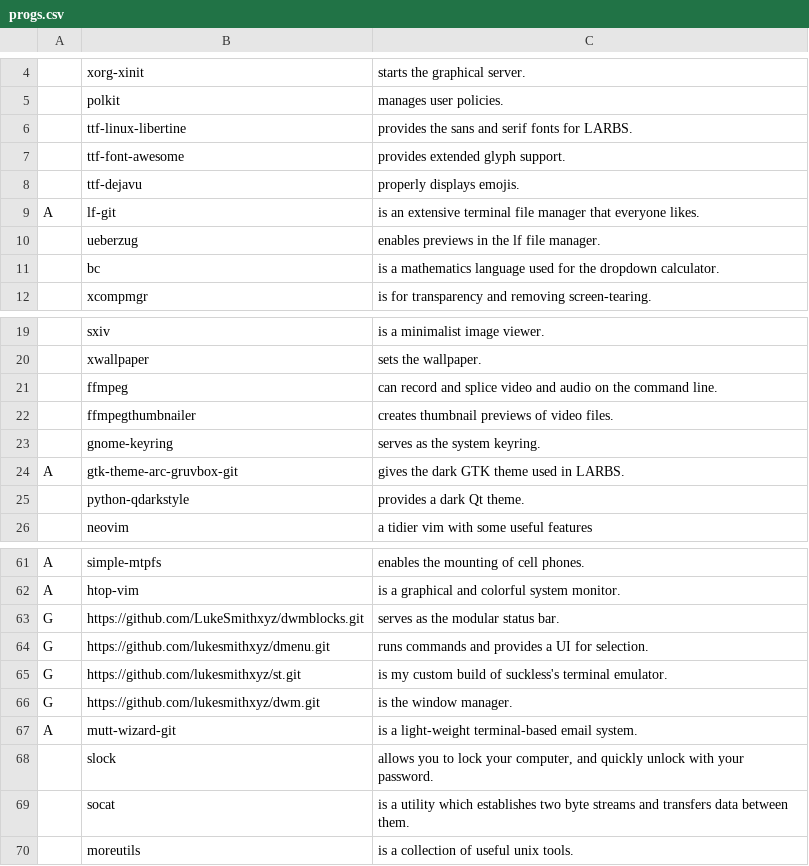
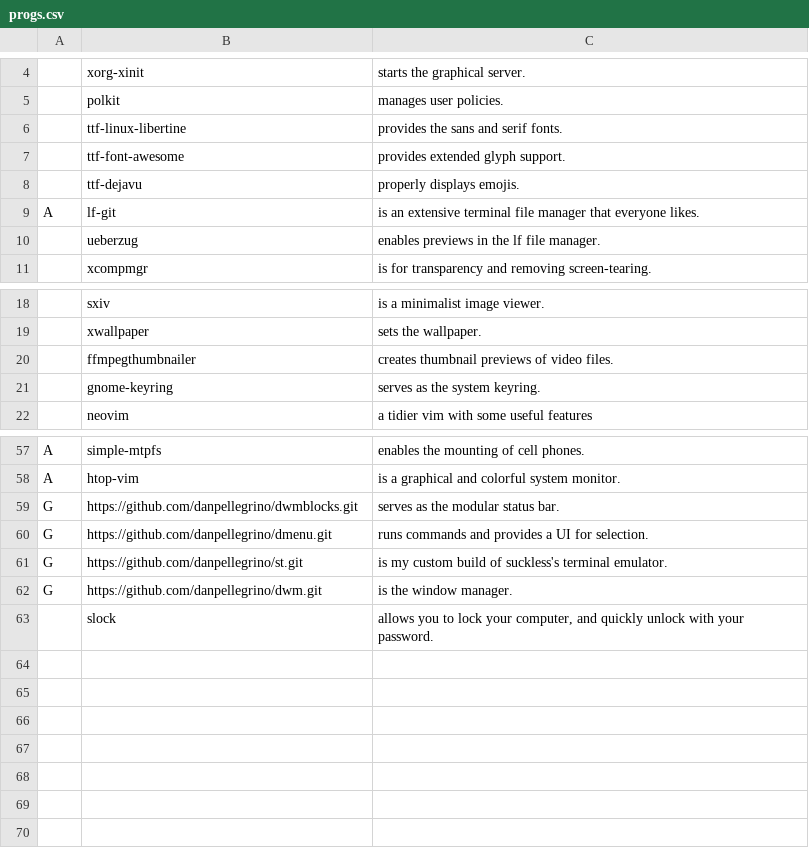
Before and after one commit to danpellegrino/ArtixPost, a CSV file: progs.csv, drawn as a sheet; only a part is shown, gaps mark what is left out; the diff covers the shown part only.

Commit message:
updated progs.csv

```diff
--- a/progs.csv
+++ b/progs.csv
@@ -5,3 +5,3 @@
 ,polkit,"manages user policies."
-,ttf-linux-libertine,"provides the sans and serif fonts for LARBS."
+,ttf-linux-libertine,"provides the sans and serif fonts."
 ,ttf-font-awesome,"provides extended glyph support."
@@ -10,3 +10,2 @@ A,lf-git,"is an extensive terminal file manager that everyone likes."
 ,ueberzug,"enables previews in the lf file manager."
-,bc,"is a mathematics language used for the dropdown calculator."
 ,xcompmgr,"is for transparency and removing screen-tearing."
@@ -20,7 +19,4 @@ A,lf-git,"is an extensive terminal file manager that everyone likes."
 ,xwallpaper,"sets the wallpaper."
-,ffmpeg,"can record and splice video and audio on the command line."
 ,ffmpegthumbnailer,"creates thumbnail previews of video files."
 ,gnome-keyring,"serves as the system keyring."
-A,gtk-theme-arc-gruvbox-git,"gives the dark GTK theme used in LARBS."
-,python-qdarkstyle,"provides a dark Qt theme."
 ,neovim,"a tidier vim with some useful features"
@@ -62,9 +58,6 @@ A,simple-mtpfs,"enables the mounting of cell phones."
 A,htop-vim,"is a graphical and colorful system monitor."
-G,https://github.com/LukeSmithxyz/dwmblocks.git,"serves as the modular status bar."
-G,https://github.com/lukesmithxyz/dmenu.git,"runs commands and provides a UI for selection."
-G,https://github.com/lukesmithxyz/st.git,"is my custom build of suckless's terminal emulator."
-G,https://github.com/lukesmithxyz/dwm.git,"is the window manager."
-A,mutt-wizard-git,"is a light-weight terminal-based email system."
+G,https://github.com/danpellegrino/dwmblocks.git,"serves as the modular status bar."
+G,https://github.com/danpellegrino/dmenu.git,"runs commands and provides a UI for selection."
+G,https://github.com/danpellegrino/st.git,"is my custom build of suckless's terminal emulator."
+G,https://github.com/danpellegrino/dwm.git,"is the window manager."
 ,slock,"allows you to lock your computer, and quickly unlock with your password."
-,socat,"is a utility which establishes two byte streams and transfers data between them."
-,moreutils,"is a collection of useful unix tools."
```
Also changed, not shown: 3 edited cells elsewhere in this file.
